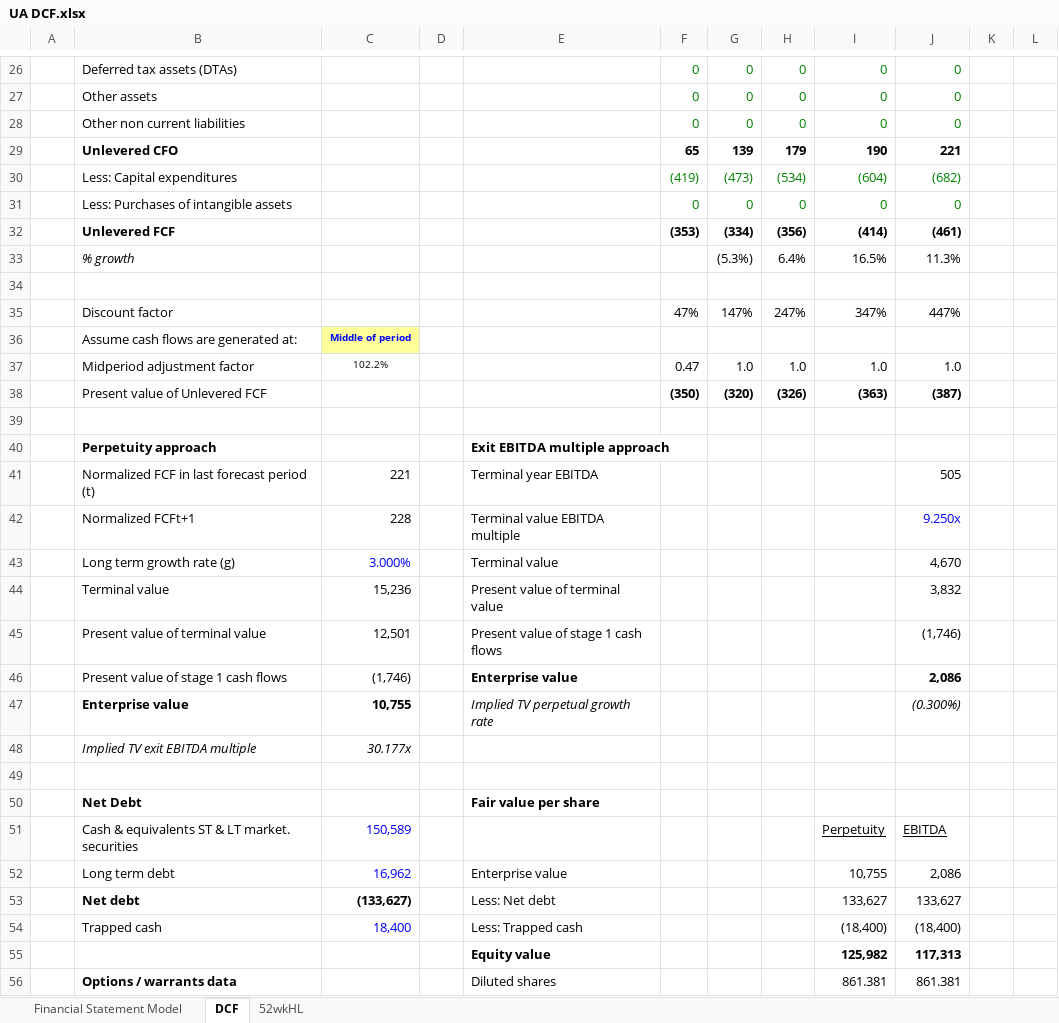
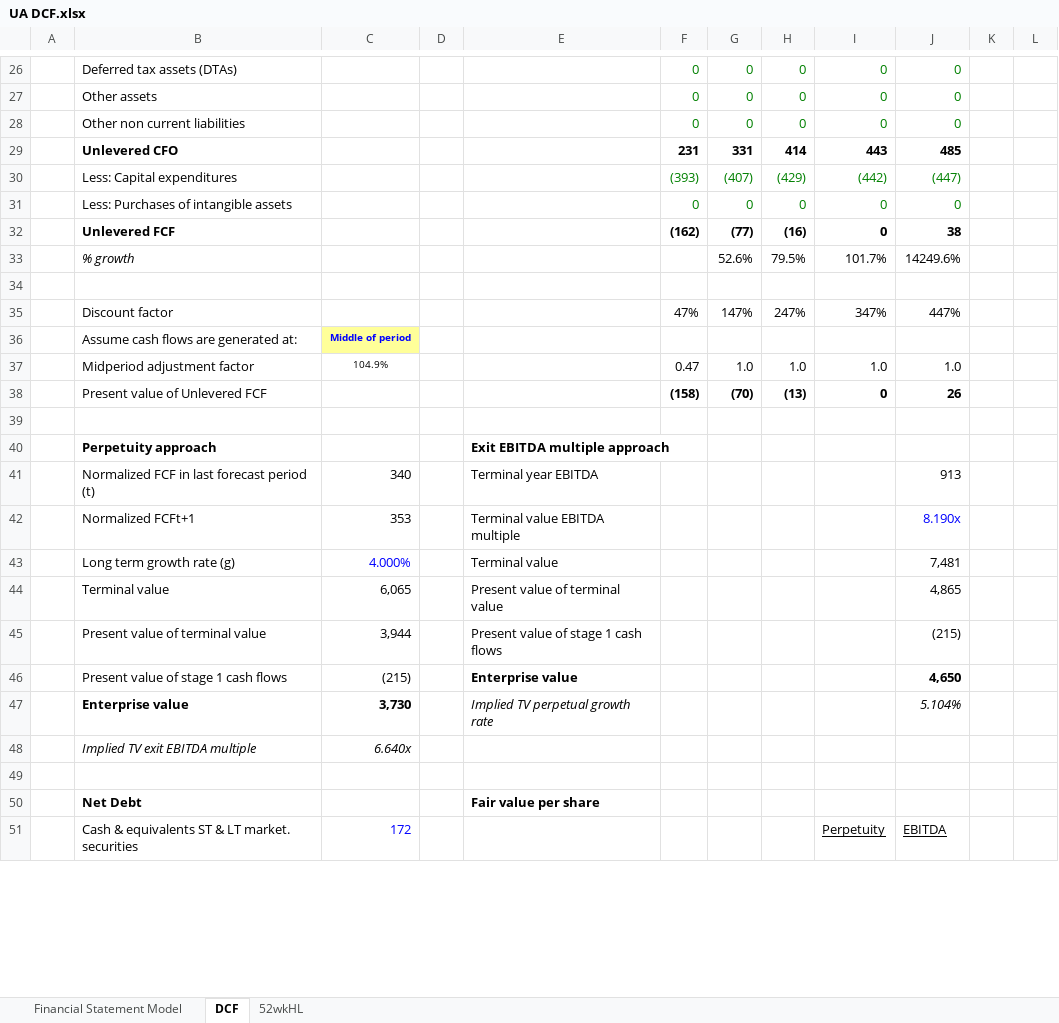
Before and after one commit to willjrobertsjr/Apple-Financial-Statement-Models, an Excel workbook: UA DCF.xlsx, sheet DCF, drawn as a sheet; only a part is shown, gaps mark what is left out; values as stored, in another font and other column widths than the file's, no borders; charts and pictures and conditional formats not drawn; removed rows and columns are numbered as before the commit, all else as after; the diff covers the shown part only; the diff names each change by its address in the sheet, - before the commit and + after, or states it on an @@ line.

```diff
--- a/UA DCF.xlsx (sheet DCF)
+++ b/UA DCF.xlsx (sheet DCF)
-row 29:  | Unlevered CFO |  |  |  | 65 | 139 | 179 | 190 | 221
-row 30:  | Less: Capital expenditures |  |  |  | (419) | (473) | (534) | (604) | (682)
+row 29:  | Unlevered CFO |  |  |  | 231 | 331 | 414 | 443 | 485
+row 30:  | Less: Capital expenditures |  |  |  | (393) | (407) | (429) | (442) | (447)
-row 32:  | Unlevered FCF |  |  |  | (353) | (334) | (356) | (414) | (461)
-row 33:  | % growth |  |  |  |  | (5.3%) | 6.4% | 16.5% | 11.3%
+row 32:  | Unlevered FCF |  |  |  | (162) | (77) | (16) | 0 | 38
+row 33:  | % growth |  |  |  |  | 52.6% | 79.5% | 101.7% | 14249.6%
-C37: 102.2%
+C37: 104.9%
-row 38:  | Present value of Unlevered FCF |  |  |  | (350) | (320) | (326) | (363) | (387)
+row 38:  | Present value of Unlevered FCF |  |  |  | (158) | (70) | (13) | 0 | 26
-C41: 221
+C41: 340
-J41: 505
+J41: 913
-C42: 228
+C42: 353
-J42: 9.250x
+J42: 8.190x
-C43: 3.000%
+C43: 4.000%
-J43: 4,670
+J43: 7,481
-C44: 15,236
+C44: 6,065
-J44: 3,832
+J44: 4,865
-C45: 12,501
+C45: 3,944
-J45: (1,746)
+J45: (215)
-C46: (1,746)
+C46: (215)
-J46: 2,086
+J46: 4,650
-C47: 10,755
+C47: 3,730
-J47: (0.300%)
+J47: 5.104%
-C48: 30.177x
+C48: 6.640x
-C51: 150,589
+C51: 172
-row 52:  | Long term debt | 16,962 |  | Enterprise value |  |  |  | 10,755 | 2,086
-row 53:  | Net debt | (133,627) |  | Less: Net debt |  |  |  | 133,627 | 133,627
-row 54:  | Trapped cash | 18,400 |  | Less: Trapped cash |  |  |  | (18,400) | (18,400)
-row 55:  |  |  |  | Equity value |  |  |  | 125,982 | 117,313
-row 56:  | Options / warrants data |  |  | Diluted shares |  |  |  | 861.381 | 861.381
```
Also changed, not shown: 34 added rows, 29 removed rows, 25 edited cells and cell formats elsewhere in this sheet, sheet Financial Statement Model, formulas that keep their value, charts or pictures.
